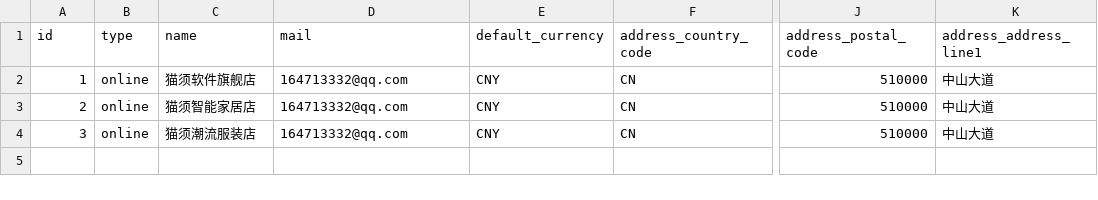
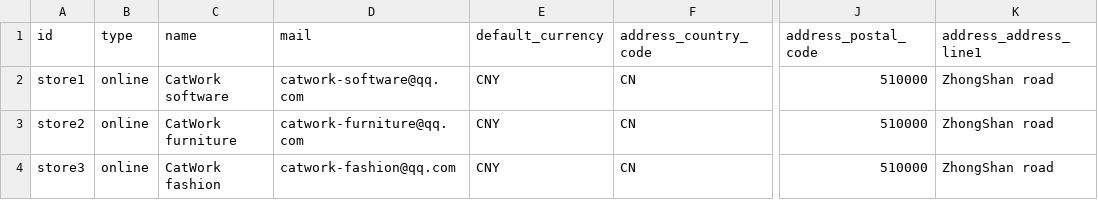
Before and after one commit to weeshop/weeshop_demo, a CSV file: data/stores.csv, drawn as a sheet; only a part is shown, gaps mark what is left out; the diff names each change by its address in the sheet, - before the commit and + after, or states it on an @@ line.

Commit message:
Add zh-hans translations to commerce store entity.

```diff
--- a/data/stores.csv
+++ b/data/stores.csv
-A2 (id): 1
+A2 (id): store1
-C2 (name): 猫须软件旗舰店
+C2 (name): CatWork software
-D2 (mail): 164713332@qq.com
+D2 (mail): catwork-software@qq.com
-K2:K4 (address_address_line1): 中山大道
+K2:K4 (address_address_line1): ZhongShan road
-A3 (id): 2
+A3 (id): store2
-C3 (name): 猫须智能家居店
+C3 (name): CatWork furniture
-D3 (mail): 164713332@qq.com
+D3 (mail): catwork-furniture@qq.com
-A4 (id): 3
+A4 (id): store3
-C4 (name): 猫须潮流服装店
+C4 (name): CatWork fashion
-D4 (mail): 164713332@qq.com
+D4 (mail): catwork-fashion@qq.com
```
Also changed, not shown: 3 other files.
